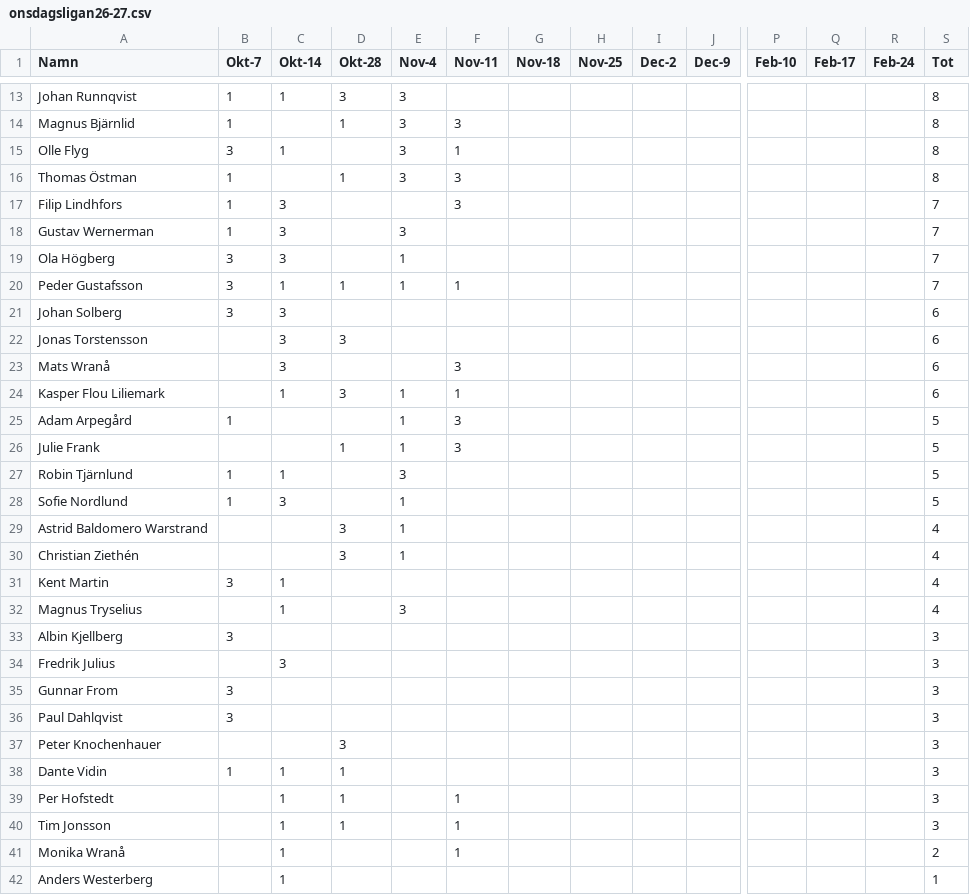
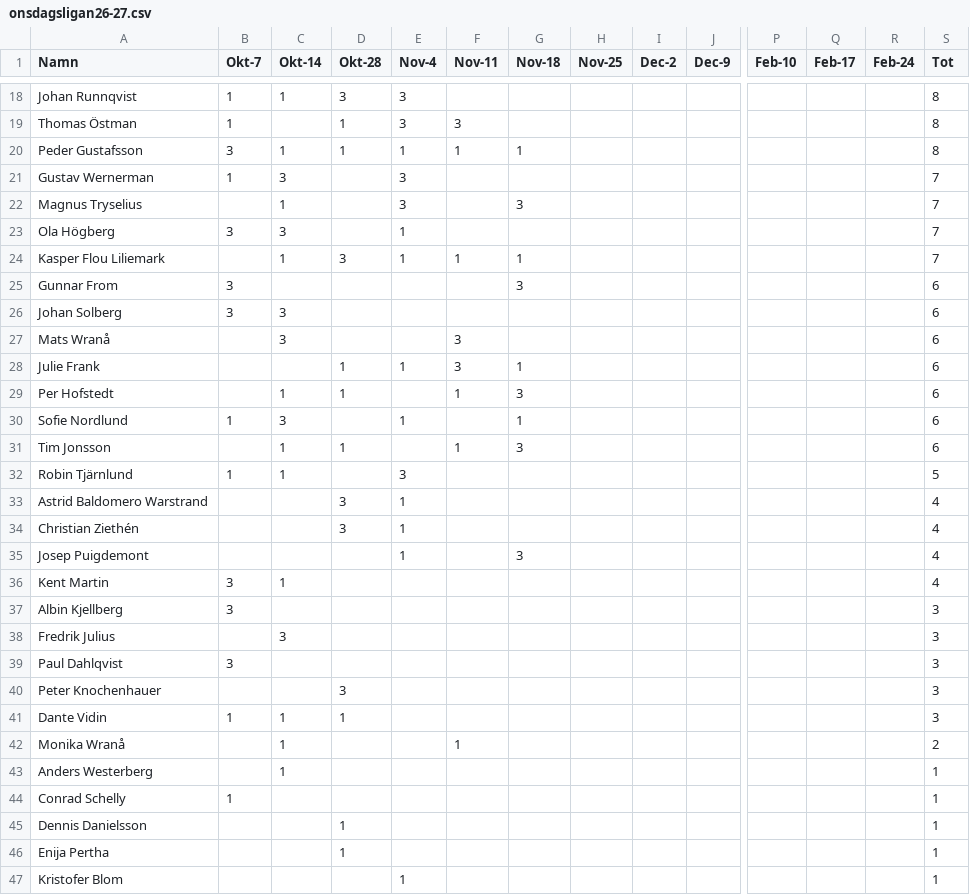
Before and after one commit to DahlPD/suck, a CSV file: onsdagsligan26-27.csv, drawn as a sheet; only a part is shown, gaps mark what is left out; the shorter side is filled out with more unchanged rows; removed rows and columns are numbered as before the commit, all else as after; rows hold the shown columns only; the diff covers the shown part only; the diff names each change by its address in the sheet, - before the commit and + after, or states it on an @@ line.

Commit message:
Updated with 18 november 2026 results

```diff
--- a/onsdagsligan26-27.csv
+++ b/onsdagsligan26-27.csv
-row 14: Magnus Bjärnlid | 1 |  | 1 | 3 | 3 |  |  |  |  |  |  |  | 8
-row 15: Olle Flyg | 3 | 1 |  | 3 | 1 |  |  |  |  |  |  |  | 8
-row 17: Filip Lindhfors | 1 | 3 |  |  | 3 |  |  |  |  |  |  |  | 7
+row 20: Peder Gustafsson | 3 | 1 | 1 | 1 | 1 | 1 |  |  |  |  |  |  | 8
+row 22: Magnus Tryselius |  | 1 |  | 3 |  | 3 |  |  |  |  |  |  | 7
-A24 (Namn): Peder Gustafsson
+A24 (Namn): Kasper Flou Liliemark
-B24 (Okt-7): 3
+B24 (Okt-7): (empty)
-D24 (Okt-28): 1
+D24 (Okt-28): 3
-G24 (Nov-18): (empty)
+G24 (Nov-18): 1
+row 25: Gunnar From | 3 |  |  |  |  | 3 |  |  |  |  |  |  | 6
-row 22: Jonas Torstensson |  | 3 | 3 |  |  |  |  |  |  |  |  |  | 6
-row 24: Kasper Flou Liliemark |  | 1 | 3 | 1 | 1 |  |  |  |  |  |  |  | 6
-row 25: Adam Arpegård | 1 |  |  | 1 | 3 |  |  |  |  |  |  |  | 5
-G28 (Nov-18): (empty)
+G28 (Nov-18): 1
-S28 (Tot): 5
+S28 (Tot): 6
+row 29: Per Hofstedt |  | 1 | 1 |  | 1 | 3 |  |  |  |  |  |  | 6
+row 30: Sofie Nordlund | 1 | 3 |  | 1 |  | 1 |  |  |  |  |  |  | 6
+row 31: Tim Jonsson |  | 1 | 1 |  | 1 | 3 |  |  |  |  |  |  | 6
-row 28: Sofie Nordlund | 1 | 3 |  | 1 |  |  |  |  |  |  |  |  | 5
+row 35: Josep Puigdemont |  |  |  | 1 |  | 3 |  |  |  |  |  |  | 4
-row 32: Magnus Tryselius |  | 1 |  | 3 |  |  |  |  |  |  |  |  | 4
-row 35: Gunnar From | 3 |  |  |  |  |  |  |  |  |  |  |  | 3
-row 39: Per Hofstedt |  | 1 | 1 |  | 1 |  |  |  |  |  |  |  | 3
-row 40: Tim Jonsson |  | 1 | 1 |  | 1 |  |  |  |  |  |  |  | 3
```
Also changed, not shown: 7 added rows, 3 removed rows and 17 edited cells elsewhere in this file.
